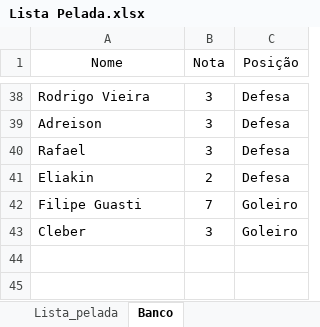
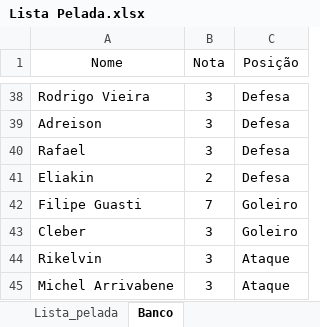
Before and after one commit to lucasalvesmartins36/Divisao_justa_times_futebol_amador, an Excel workbook: Lista Pelada.xlsx, sheet Banco, drawn as a sheet; only a part is shown, gaps mark what is left out; values as stored, in another font and other column widths than the file's, no borders; the diff names each change by its address in the sheet, - before the commit and + after, or states it on an @@ line.

Commit message:
Update lista pelada

```diff
--- a/Lista Pelada.xlsx (sheet Banco)
+++ b/Lista Pelada.xlsx (sheet Banco)
+row 44: Rikelvin | 3 | Ataque
+row 45: Michel Arrivabene | 3 | Ataque
```
